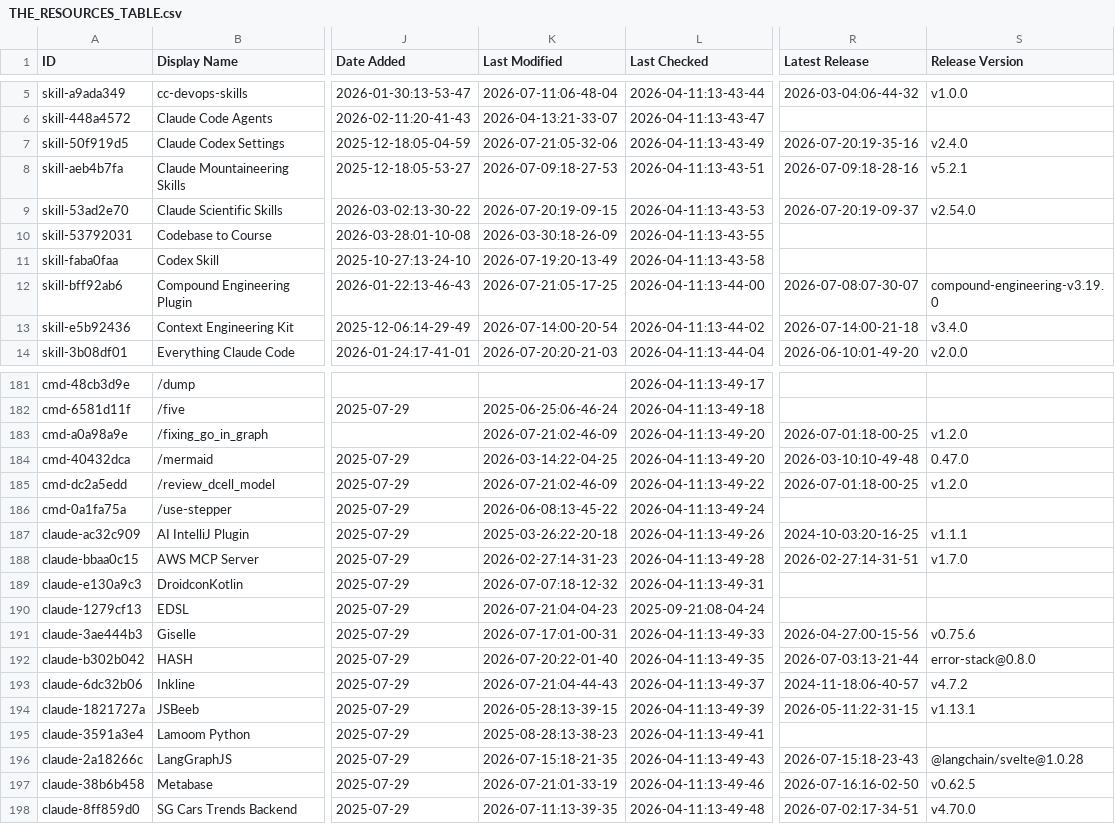
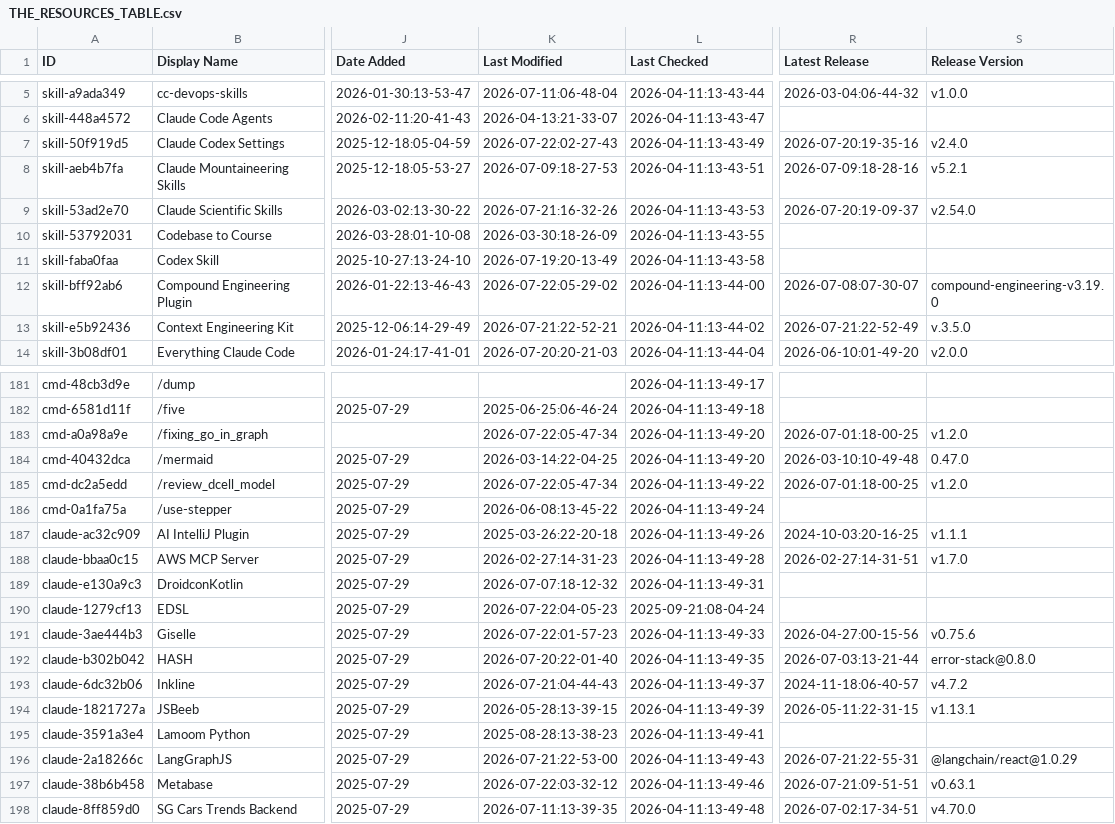
Before and after one commit to Gregnos/awesome-claude-code, a CSV file: THE_RESOURCES_TABLE.csv, drawn as a sheet; only a part is shown, gaps mark what is left out; the diff covers the shown part only; the diff names each change by its address in the sheet, - before the commit and + after, or states it on an @@ line.

```diff
--- a/THE_RESOURCES_TABLE.csv
+++ b/THE_RESOURCES_TABLE.csv
-K7 (Last Modified): 2026-07-21:05-32-06
+K7 (Last Modified): 2026-07-22:02-27-43
-K9 (Last Modified): 2026-07-20:19-09-15
+K9 (Last Modified): 2026-07-21:16-32-26
-K12 (Last Modified): 2026-07-21:05-17-25
+K12 (Last Modified): 2026-07-22:05-29-02
-K13 (Last Modified): 2026-07-14:00-20-54
+K13 (Last Modified): 2026-07-21:22-52-21
-R13 (Latest Release): 2026-07-14:00-21-18
+R13 (Latest Release): 2026-07-21:22-52-49
-S13 (Release Version): v3.4.0
+S13 (Release Version): v.3.5.0
-K183 (Last Modified): 2026-07-21:02-46-09
+K183 (Last Modified): 2026-07-22:05-47-34
-K185 (Last Modified): 2026-07-21:02-46-09
+K185 (Last Modified): 2026-07-22:05-47-34
-K190 (Last Modified): 2026-07-21:04-04-23
+K190 (Last Modified): 2026-07-22:04-05-23
-K191 (Last Modified): 2026-07-17:01-00-31
+K191 (Last Modified): 2026-07-22:01-57-23
-K196 (Last Modified): 2026-07-15:18-21-35
+K196 (Last Modified): 2026-07-21:22-53-00
-R196 (Latest Release): 2026-07-15:18-23-43
+R196 (Latest Release): 2026-07-21:22-55-31
-S196 (Release Version): @langchain/svelte@1.0.28
+S196 (Release Version): @langchain/react@1.0.29
-K197 (Last Modified): 2026-07-21:01-33-19
+K197 (Last Modified): 2026-07-22:03-32-12
-R197 (Latest Release): 2026-07-16:16-02-50
+R197 (Latest Release): 2026-07-21:09-51-51
-S197 (Release Version): v0.62.5
+S197 (Release Version): v0.63.1
```
Also changed, not shown: 39 edited cells elsewhere in this file.
